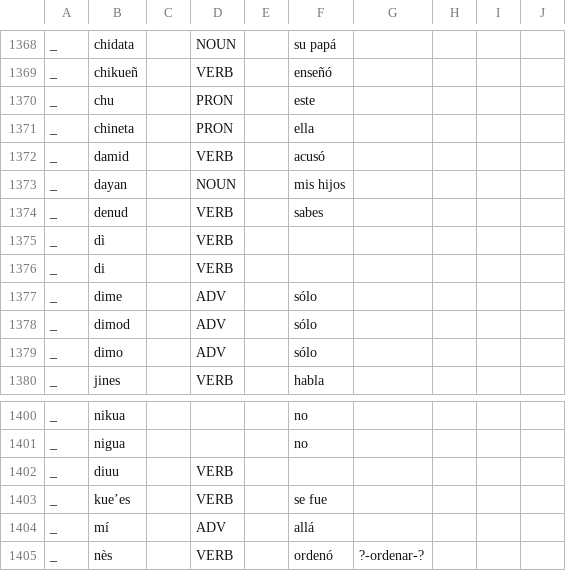
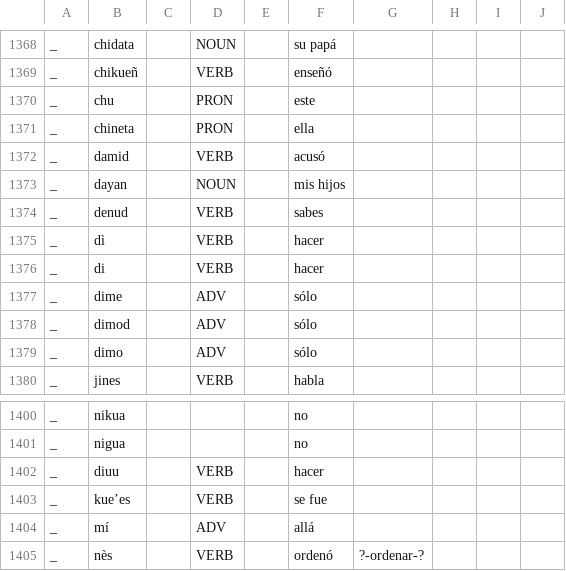
Before and after one commit to apertium/apertium-cux, a TSV file: corpora/tagger/lexicon.tsv, drawn as a sheet; only a part is shown, gaps mark what is left out; the diff covers the shown part only.

```diff
--- a/corpora/tagger/lexicon.tsv
+++ b/corpora/tagger/lexicon.tsv
@@ -1374,4 +1374,4 @@ _	dayan		NOUN		mis hijos
 _	denud		VERB		sabes				
-_	dì		VERB						
-_	di		VERB						
+_	dì		VERB		hacer				
+_	di		VERB		hacer				
 _	dime		ADV		sólo				
@@ -1401,3 +1401,3 @@ _	nikua				no
 _	nigua				no				
-_	diuu		VERB						
+_	diuu		VERB		hacer				
 _	kueʼes		VERB		se fue				
```
Also changed, not shown: 24 added rows and 3 edited cells elsewhere in this file, 2 other files.
